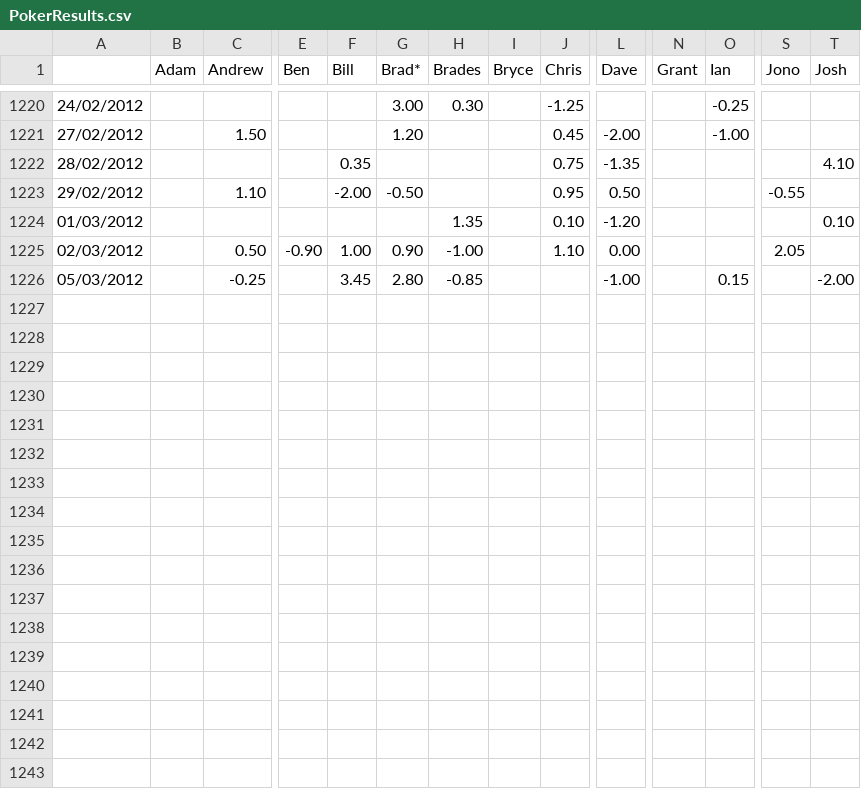
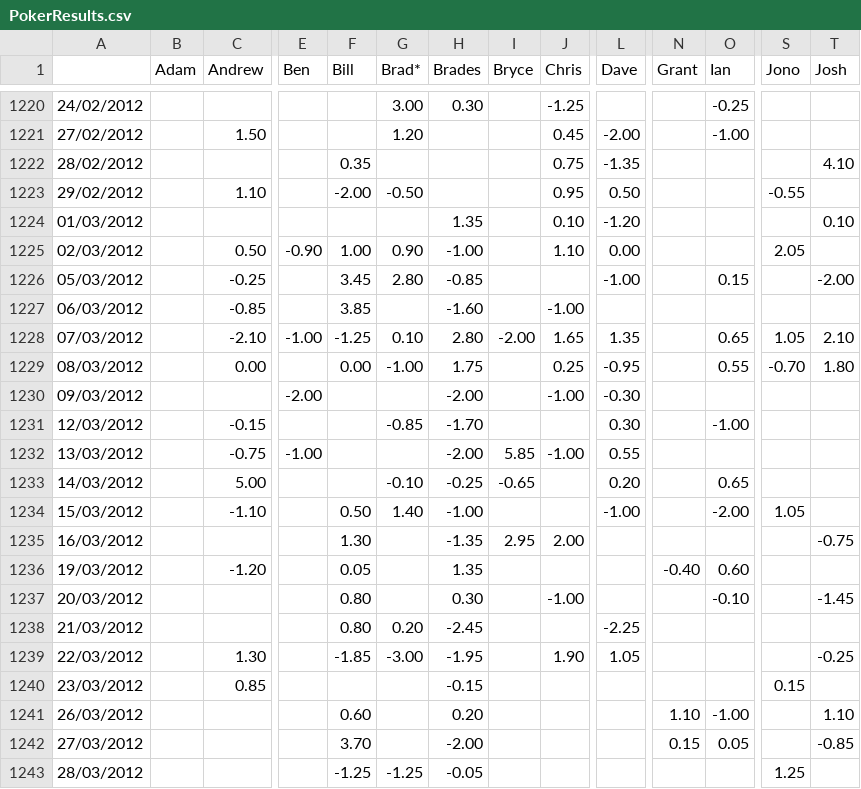
Before and after one commit to andywarren86/quicksplit, a CSV file: data/PokerResults.csv, drawn as a sheet; only a part is shown, gaps mark what is left out; rows hold the shown columns only; the diff names each change by its address in the sheet, - before the commit and + after, or states it on an @@ line.

Commit message:
Update results

```diff
--- a/data/PokerResults.csv
+++ b/data/PokerResults.csv
+row 1227: 06/03/2012 |  | -0.85 |  | 3.85 |  | -1.60 |  | -1.00
+row 1228: 07/03/2012 |  | -2.10 | -1.00 | -1.25 | 0.10 | 2.80 | -2.00 | 1.65 | 1.35 |  | 0.65 | 1.05 | 2.10
+row 1229: 08/03/2012 |  | 0.00 |  | 0.00 | -1.00 | 1.75 |  | 0.25 | -0.95 |  | 0.55 | -0.70 | 1.80
+row 1230: 09/03/2012 |  |  | -2.00 |  |  | -2.00 |  | -1.00 | -0.30
+row 1231: 12/03/2012 |  | -0.15 |  |  | -0.85 | -1.70 |  |  | 0.30 |  | -1.00
+row 1232: 13/03/2012 |  | -0.75 | -1.00 |  |  | -2.00 | 5.85 | -1.00 | 0.55
+row 1233: 14/03/2012 |  | 5.00 |  |  | -0.10 | -0.25 | -0.65 |  | 0.20 |  | 0.65
+row 1234: 15/03/2012 |  | -1.10 |  | 0.50 | 1.40 | -1.00 |  |  | -1.00 |  | -2.00 | 1.05
+row 1235: 16/03/2012 |  |  |  | 1.30 |  | -1.35 | 2.95 | 2.00 |  |  |  |  | -0.75
+row 1236: 19/03/2012 |  | -1.20 |  | 0.05 |  | 1.35 |  |  |  | -0.40 | 0.60
+row 1237: 20/03/2012 |  |  |  | 0.80 |  | 0.30 |  | -1.00 |  |  | -0.10 |  | -1.45
+row 1238: 21/03/2012 |  |  |  | 0.80 | 0.20 | -2.45 |  |  | -2.25
+row 1239: 22/03/2012 |  | 1.30 |  | -1.85 | -3.00 | -1.95 |  | 1.90 | 1.05 |  |  |  | -0.25
+row 1240: 23/03/2012 |  | 0.85 |  |  |  | -0.15 |  |  |  |  |  | 0.15
+row 1241: 26/03/2012 |  |  |  | 0.60 |  | 0.20 |  |  |  | 1.10 | -1.00 |  | 1.10
+row 1242: 27/03/2012 |  |  |  | 3.70 |  | -2.00 |  |  |  | 0.15 | 0.05 |  | -0.85
+row 1243: 28/03/2012 |  |  |  | -1.25 | -1.25 | -0.05 |  |  |  |  |  | 1.25
```
